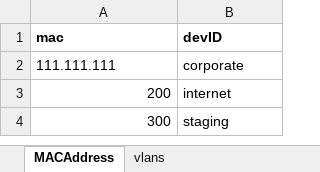
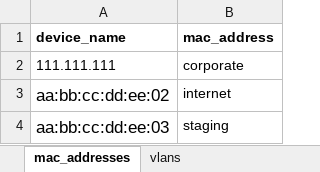
Before and after one commit to kthned/yml-generator, an Excel workbook: input/site_data.xlsx, sheet mac_addresses, drawn as a sheet; values as stored, in another font and other column widths than the file's, no borders; removed rows and columns are numbered as before the commit, all else as after; the diff names each change by its address in the sheet, - before the commit and + after, or states it on an @@ line.

```diff
--- a/input/site_data.xlsx (sheet mac_addresses)
+++ b/input/site_data.xlsx (sheet mac_addresses)
-sheet tab: MACAddress
+sheet tab: mac_addresses
-row 1: mac | devID
+row 1: device_name | mac_address
-A3: 200
+A3: aa:bb:cc:dd:ee:02
@@ A3:A4 text size: larger @@
-A4: 300
+A4: aa:bb:cc:dd:ee:03
```
Also changed, not shown: 3 other files.
